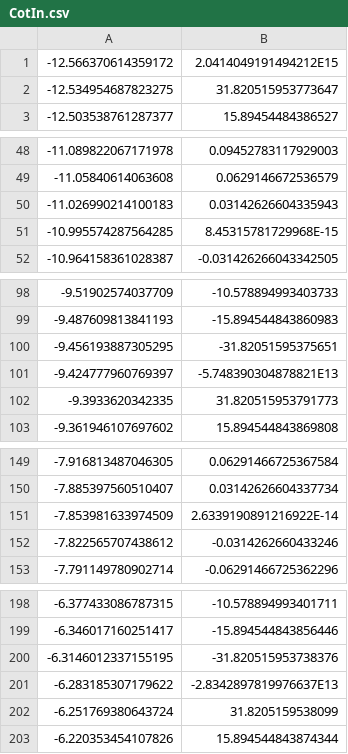
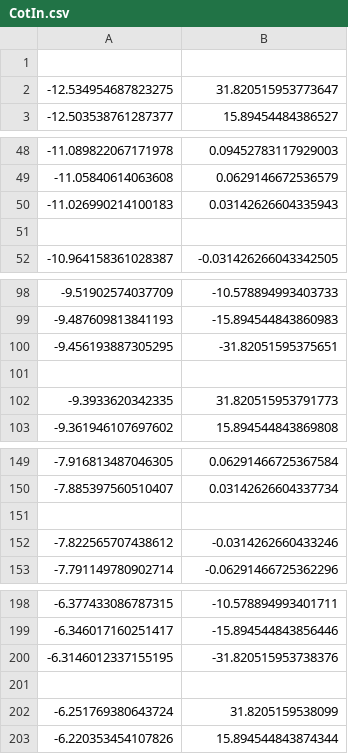
Before and after one commit to maxprih/tpo-lab2, a CSV file: src/main/resources/CsvFiles/Inputs/CotIn.csv, drawn as a sheet; only a part is shown, gaps mark what is left out; the diff covers the shown part only; the diff names each change by its address in the sheet, - before the commit and + after, or states it on an @@ line.

```diff
--- a/src/main/resources/CsvFiles/Inputs/CotIn.csv
+++ b/src/main/resources/CsvFiles/Inputs/CotIn.csv
-row 1: -12.566370614359172 | 2.0414049191494212E15
+row 1: (empty)
-row 51: -10.995574287564285 | 8.45315781729968E-15
+row 51: (empty)
-row 101: -9.424777960769397 | -5.748390304878821E13
+row 101: (empty)
-row 151: -7.853981633974509 | 2.6339190891216922E-14
+row 151: (empty)
-row 201: -6.283185307179622 | -2.8342897819976637E13
+row 201: (empty)
```
Also changed, not shown: 1 removed row and 20 edited cells elsewhere in this file, src/main/resources/CsvFiles/Inputs/CosIn.csv, src/main/resources/CsvFiles/Inputs/CscIn.csv, 17 other files.
